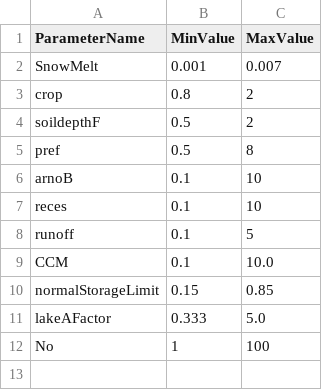
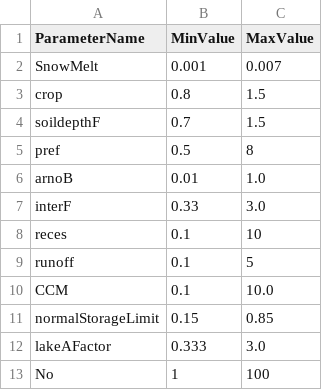
Before and after one commit to iiasa/CWatM, a CSV file: calibration/ParamRanges.csv, drawn as a sheet.

```diff
--- a/calibration/ParamRanges.csv
+++ b/calibration/ParamRanges.csv
@@ -2,6 +2,7 @@ ParameterName,MinValue,MaxValue
 SnowMelt,0.001,0.007
-crop,0.8,2
-soildepthF, 0.5,2
+crop,0.8,1.5
+soildepthF, 0.7,1.5
 pref,0.5,8
-arnoB,0.1,10
+arnoB,0.01,1.0
+interF, 0.33,3.0
 reces,0.1,10
@@ -10,3 +11,3 @@ CCM,0.1,10.0
 normalStorageLimit,0.15,0.85
-lakeAFactor,0.333,5.0
+lakeAFactor,0.333,3.0
 No,1,100
```
Also changed, not shown: 32 other files.
